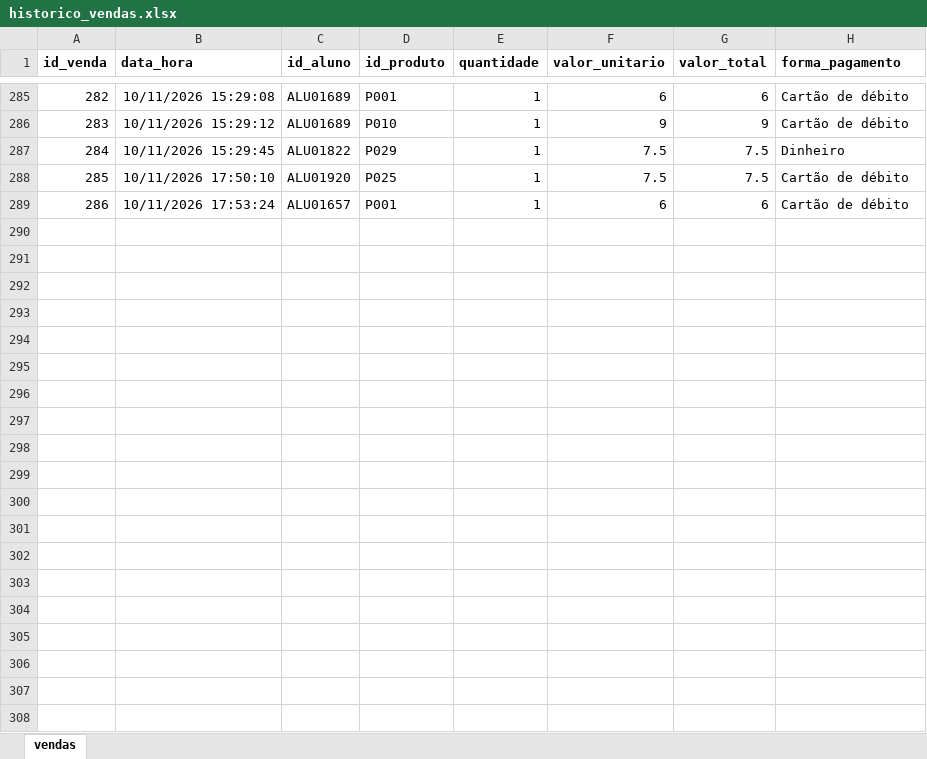
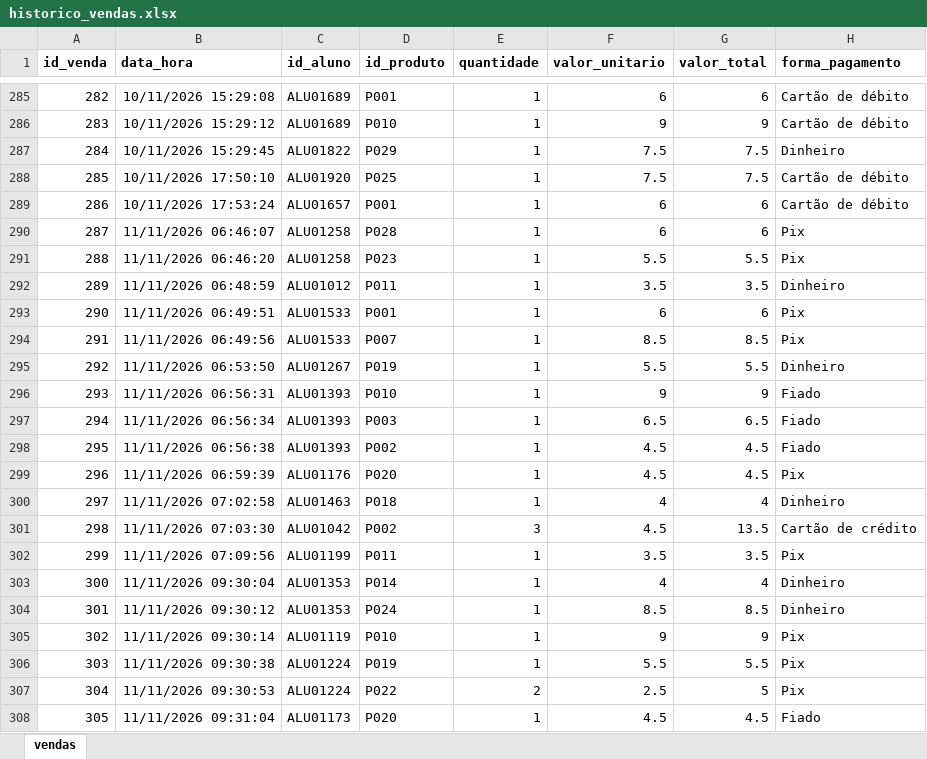
Before and after one commit to PedroFreitasDev/P.I-Data-Science, an Excel workbook: dados/bronze/vendas/historico_vendas.xlsx, sheet vendas, drawn as a sheet; only a part is shown, gaps mark what is left out; values as stored, in another font and other column widths than the file's, no borders; the diff covers the shown part only; the diff names each change by its address in the sheet, - before the commit and + after, or states it on an @@ line.

Commit message:
Dados da cantina: execução de 11/11/2026 17:22

```diff
--- a/dados/bronze/vendas/historico_vendas.xlsx (sheet vendas)
+++ b/dados/bronze/vendas/historico_vendas.xlsx (sheet vendas)
+row 290: 287 | 11/11/2026 06:46:07 | ALU01258 | P028 | 1 | 6 | 6 | Pix
+row 291: 288 | 11/11/2026 06:46:20 | ALU01258 | P023 | 1 | 5.5 | 5.5 | Pix
+row 292: 289 | 11/11/2026 06:48:59 | ALU01012 | P011 | 1 | 3.5 | 3.5 | Dinheiro
+row 293: 290 | 11/11/2026 06:49:51 | ALU01533 | P001 | 1 | 6 | 6 | Pix
+row 294: 291 | 11/11/2026 06:49:56 | ALU01533 | P007 | 1 | 8.5 | 8.5 | Pix
+row 295: 292 | 11/11/2026 06:53:50 | ALU01267 | P019 | 1 | 5.5 | 5.5 | Dinheiro
+row 296: 293 | 11/11/2026 06:56:31 | ALU01393 | P010 | 1 | 9 | 9 | Fiado
+row 297: 294 | 11/11/2026 06:56:34 | ALU01393 | P003 | 1 | 6.5 | 6.5 | Fiado
+row 298: 295 | 11/11/2026 06:56:38 | ALU01393 | P002 | 1 | 4.5 | 4.5 | Fiado
+row 299: 296 | 11/11/2026 06:59:39 | ALU01176 | P020 | 1 | 4.5 | 4.5 | Pix
+row 300: 297 | 11/11/2026 07:02:58 | ALU01463 | P018 | 1 | 4 | 4 | Dinheiro
+row 301: 298 | 11/11/2026 07:03:30 | ALU01042 | P002 | 3 | 4.5 | 13.5 | Cartão de crédito
+row 302: 299 | 11/11/2026 07:09:56 | ALU01199 | P011 | 1 | 3.5 | 3.5 | Pix
+row 303: 300 | 11/11/2026 09:30:04 | ALU01353 | P014 | 1 | 4 | 4 | Dinheiro
+row 304: 301 | 11/11/2026 09:30:12 | ALU01353 | P024 | 1 | 8.5 | 8.5 | Dinheiro
+row 305: 302 | 11/11/2026 09:30:14 | ALU01119 | P010 | 1 | 9 | 9 | Pix
+row 306: 303 | 11/11/2026 09:30:38 | ALU01224 | P019 | 1 | 5.5 | 5.5 | Pix
+row 307: 304 | 11/11/2026 09:30:53 | ALU01224 | P022 | 2 | 2.5 | 5 | Pix
+row 308: 305 | 11/11/2026 09:31:04 | ALU01173 | P020 | 1 | 4.5 | 4.5 | Fiado
```
Also changed, not shown: 65 added rows elsewhere in this sheet, dados/bronze/devedores/devedores_atualizado.xlsx, 1 other file.
